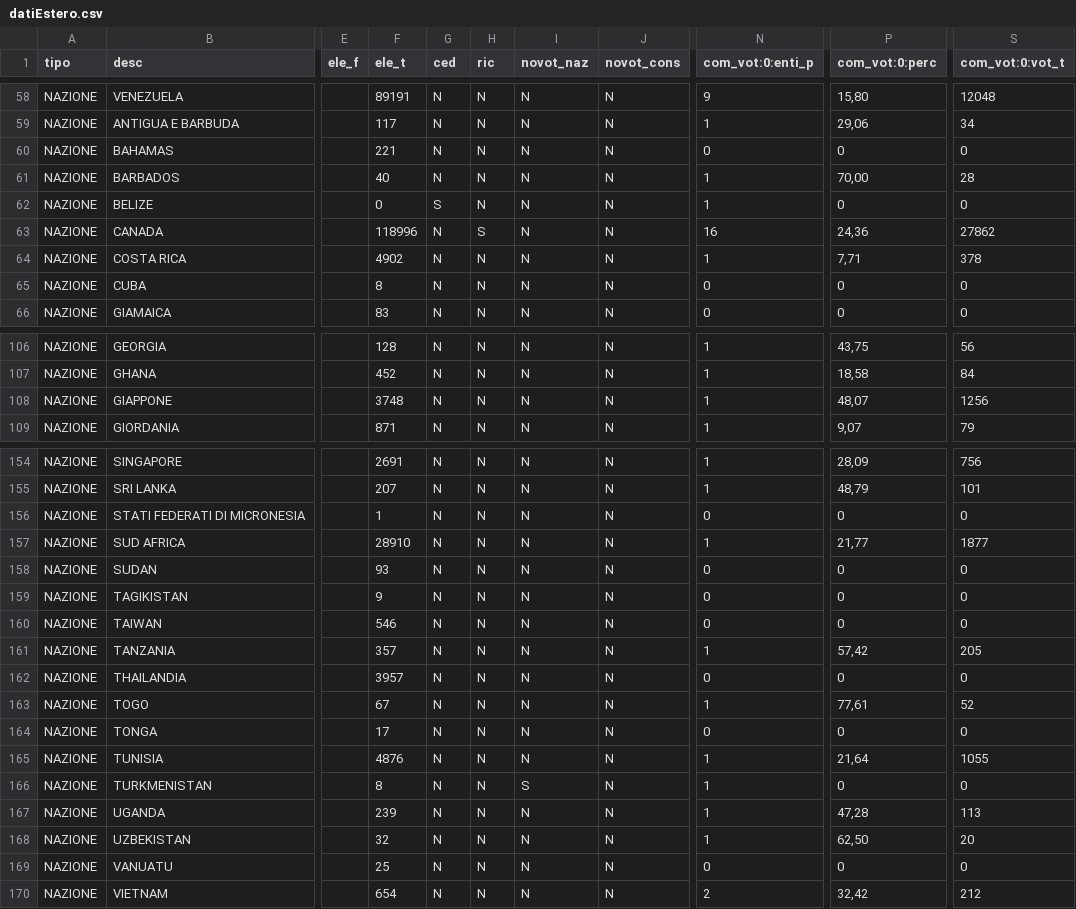
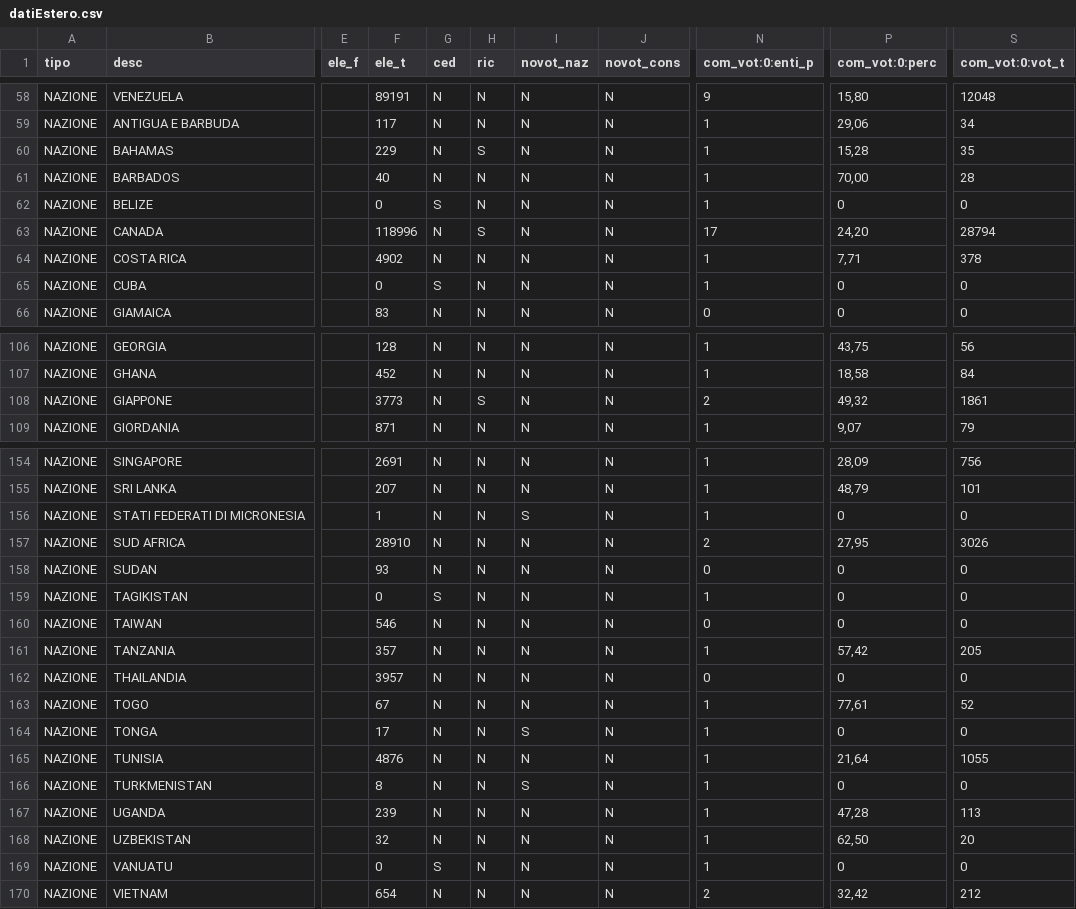
Before and after one commit to ondata/elezioni_2020, a CSV file: referendum/output/datiEstero.csv, drawn as a sheet; only a part is shown, gaps mark what is left out; the diff covers the shown part only; the diff names each change by its address in the sheet, - before the commit and + after, or states it on an @@ line.

```diff
--- a/referendum/output/datiEstero.csv
+++ b/referendum/output/datiEstero.csv
-F60 (ele_t): 221
+F60 (ele_t): 229
-H60 (ric): N
+H60 (ric): S
-N60 (com_vot:0:enti_p): 0
+N60 (com_vot:0:enti_p): 1
-P60 (com_vot:0:perc): 0
+P60 (com_vot:0:perc): 15,28
-S60 (com_vot:0:vot_t): 0
+S60 (com_vot:0:vot_t): 35
-N63 (com_vot:0:enti_p): 16
+N63 (com_vot:0:enti_p): 17
-P63 (com_vot:0:perc): 24,36
+P63 (com_vot:0:perc): 24,20
-S63 (com_vot:0:vot_t): 27862
+S63 (com_vot:0:vot_t): 28794
-F65 (ele_t): 8
+F65 (ele_t): 0
-G65 (ced): N
+G65 (ced): S
-N65 (com_vot:0:enti_p): 0
+N65 (com_vot:0:enti_p): 1
-F108 (ele_t): 3748
+F108 (ele_t): 3773
-H108 (ric): N
+H108 (ric): S
-N108 (com_vot:0:enti_p): 1
+N108 (com_vot:0:enti_p): 2
-P108 (com_vot:0:perc): 48,07
+P108 (com_vot:0:perc): 49,32
-S108 (com_vot:0:vot_t): 1256
+S108 (com_vot:0:vot_t): 1861
-I156 (novot_naz): N
+I156 (novot_naz): S
-N156 (com_vot:0:enti_p): 0
+N156 (com_vot:0:enti_p): 1
-N157 (com_vot:0:enti_p): 1
+N157 (com_vot:0:enti_p): 2
-P157 (com_vot:0:perc): 21,77
+P157 (com_vot:0:perc): 27,95
-S157 (com_vot:0:vot_t): 1877
+S157 (com_vot:0:vot_t): 3026
-F159 (ele_t): 9
+F159 (ele_t): 0
-G159 (ced): N
+G159 (ced): S
-N159 (com_vot:0:enti_p): 0
+N159 (com_vot:0:enti_p): 1
-I164 (novot_naz): N
+I164 (novot_naz): S
-N164 (com_vot:0:enti_p): 0
+N164 (com_vot:0:enti_p): 1
-F169 (ele_t): 25
+F169 (ele_t): 0
-G169 (ced): N
+G169 (ced): S
-N169 (com_vot:0:enti_p): 0
+N169 (com_vot:0:enti_p): 1
```
Also changed, not shown: 22 edited cells elsewhere in this file, referendum/output/affluenzaEstero.csv, referendum/output/affluenzaItalia.csv, 7 other files.
